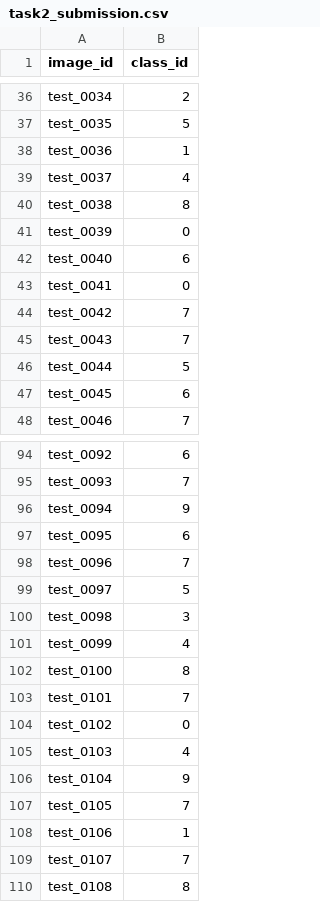
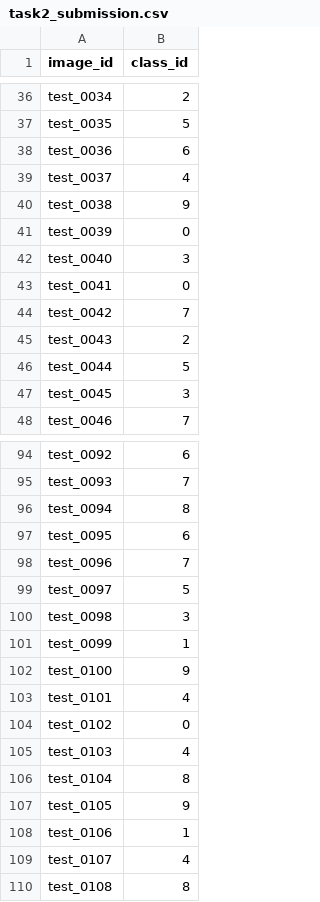
Before and after one commit to sophiaaaaaa123/ml-assignment2, a CSV file: ml_assignment2/task2_submission.csv, drawn as a sheet; only a part is shown, gaps mark what is left out; the diff covers the shown part only.

```diff
--- a/ml_assignment2/task2_submission.csv
+++ b/ml_assignment2/task2_submission.csv
@@ -37,12 +37,12 @@ test_0034,2
 test_0035,5
-test_0036,1
+test_0036,6
 test_0037,4
-test_0038,8
+test_0038,9
 test_0039,0
-test_0040,6
+test_0040,3
 test_0041,0
 test_0042,7
-test_0043,7
+test_0043,2
 test_0044,5
-test_0045,6
+test_0045,3
 test_0046,7
@@ -95,3 +95,3 @@ test_0092,6
 test_0093,7
-test_0094,9
+test_0094,8
 test_0095,6
@@ -100,11 +100,11 @@ test_0097,5
 test_0098,3
-test_0099,4
-test_0100,8
-test_0101,7
+test_0099,1
+test_0100,9
+test_0101,4
 test_0102,0
 test_0103,4
-test_0104,9
-test_0105,7
+test_0104,8
+test_0105,9
 test_0106,1
-test_0107,7
+test_0107,4
 test_0108,8
```
Also changed, not shown: 20 edited cells elsewhere in this file, ml_assignment2/task1_confusion_matrix.csv, ml_assignment2/task1_feature_subsets.csv, 16 other files.
